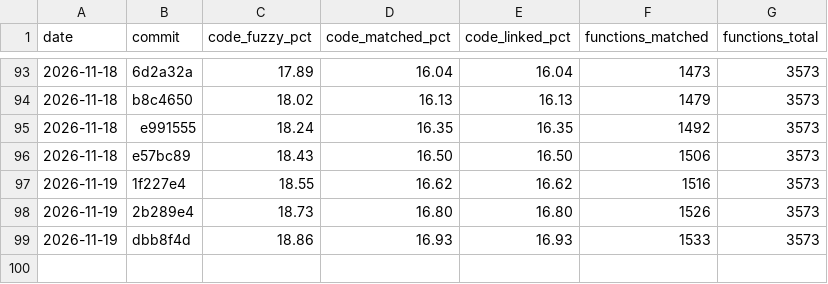
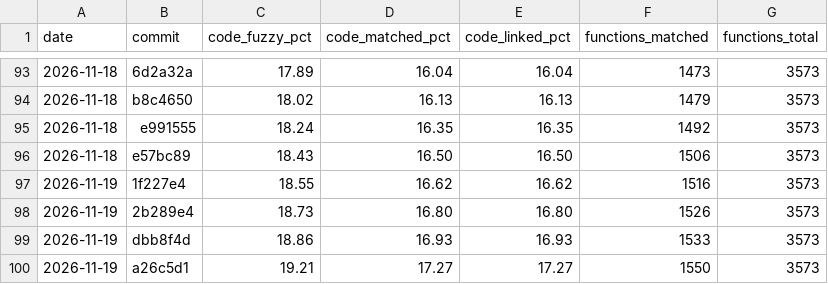
Before and after one commit to YggdrasziI/mhfu-decomp, a CSV file: progress/ULES01213/history.csv, drawn as a sheet; only a part is shown, gaps mark what is left out.

Commit message:
Progress: 1550 functions

```diff
--- a/progress/ULES01213/history.csv
+++ b/progress/ULES01213/history.csv
@@ -99 +99,2 @@ date,commit,code_fuzzy_pct,code_matched_pct,code_linked_pct,functions_matched,fu
 2026-11-19,dbb8f4d,18.86,16.93,16.93,1533,3573
+2026-11-19,a26c5d1,19.21,17.27,17.27,1550,3573
```
Also changed, not shown: 4 other files.
